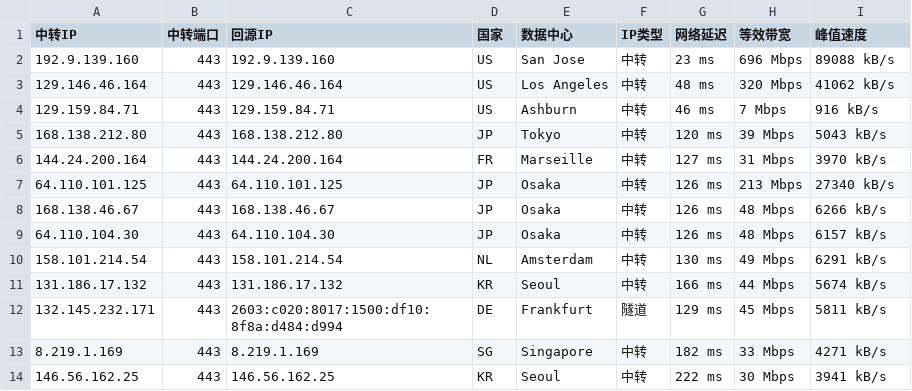
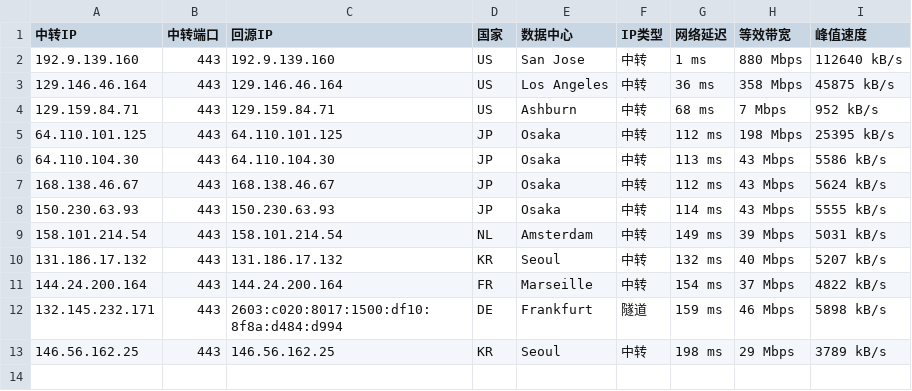
Before and after one commit to 520mmxx/CF-PROXYIP, a CSV file: latest.csv, drawn as a sheet.

```diff
--- a/latest.csv
+++ b/latest.csv
@@ -1,14 +1,13 @@
 中转IP,中转端口,回源IP,国家,数据中心,IP类型,网络延迟,等效带宽,峰值速度
-192.9.139.160,443,192.9.139.160,US,San Jose,中转,23 ms,696 Mbps,89088 kB/s
-129.146.46.164,443,129.146.46.164,US,Los Angeles,中转,48 ms,320 Mbps,41062 kB/s
-129.159.84.71,443,129.159.84.71,US,Ashburn,中转,46 ms,7 Mbps,916 kB/s
-168.138.212.80,443,168.138.212.80,JP,Tokyo,中转,120 ms,39 Mbps,5043 kB/s
-144.24.200.164,443,144.24.200.164,FR,Marseille,中转,127 ms,31 Mbps,3970 kB/s
-64.110.101.125,443,64.110.101.125,JP,Osaka,中转,126 ms,213 Mbps,27340 kB/s
-168.138.46.67,443,168.138.46.67,JP,Osaka,中转,126 ms,48 Mbps,6266 kB/s
-64.110.104.30,443,64.110.104.30,JP,Osaka,中转,126 ms,48 Mbps,6157 kB/s
-158.101.214.54,443,158.101.214.54,NL,Amsterdam,中转,130 ms,49 Mbps,6291 kB/s
-131.186.17.132,443,131.186.17.132,KR,Seoul,中转,166 ms,44 Mbps,5674 kB/s
-132.145.232.171,443,2603:c020:8017:1500:df10:8f8a:d484:d994,DE,Frankfurt,隧道,129 ms,45 Mbps,5811 kB/s
-8.219.1.169,443,8.219.1.169,SG,Singapore,中转,182 ms,33 Mbps,4271 kB/s
-146.56.162.25,443,146.56.162.25,KR,Seoul,中转,222 ms,30 Mbps,3941 kB/s
+192.9.139.160,443,192.9.139.160,US,San Jose,中转,1 ms,880 Mbps,112640 kB/s
+129.146.46.164,443,129.146.46.164,US,Los Angeles,中转,36 ms,358 Mbps,45875 kB/s
+129.159.84.71,443,129.159.84.71,US,Ashburn,中转,68 ms,7 Mbps,952 kB/s
+64.110.101.125,443,64.110.101.125,JP,Osaka,中转,112 ms,198 Mbps,25395 kB/s
+64.110.104.30,443,64.110.104.30,JP,Osaka,中转,113 ms,43 Mbps,5586 kB/s
+168.138.46.67,443,168.138.46.67,JP,Osaka,中转,112 ms,43 Mbps,5624 kB/s
+150.230.63.93,443,150.230.63.93,JP,Osaka,中转,114 ms,43 Mbps,5555 kB/s
+158.101.214.54,443,158.101.214.54,NL,Amsterdam,中转,149 ms,39 Mbps,5031 kB/s
+131.186.17.132,443,131.186.17.132,KR,Seoul,中转,132 ms,40 Mbps,5207 kB/s
+144.24.200.164,443,144.24.200.164,FR,Marseille,中转,154 ms,37 Mbps,4822 kB/s
+132.145.232.171,443,2603:c020:8017:1500:df10:8f8a:d484:d994,DE,Frankfurt,隧道,159 ms,46 Mbps,5898 kB/s
+146.56.162.25,443,146.56.162.25,KR,Seoul,中转,198 ms,29 Mbps,3789 kB/s
```
